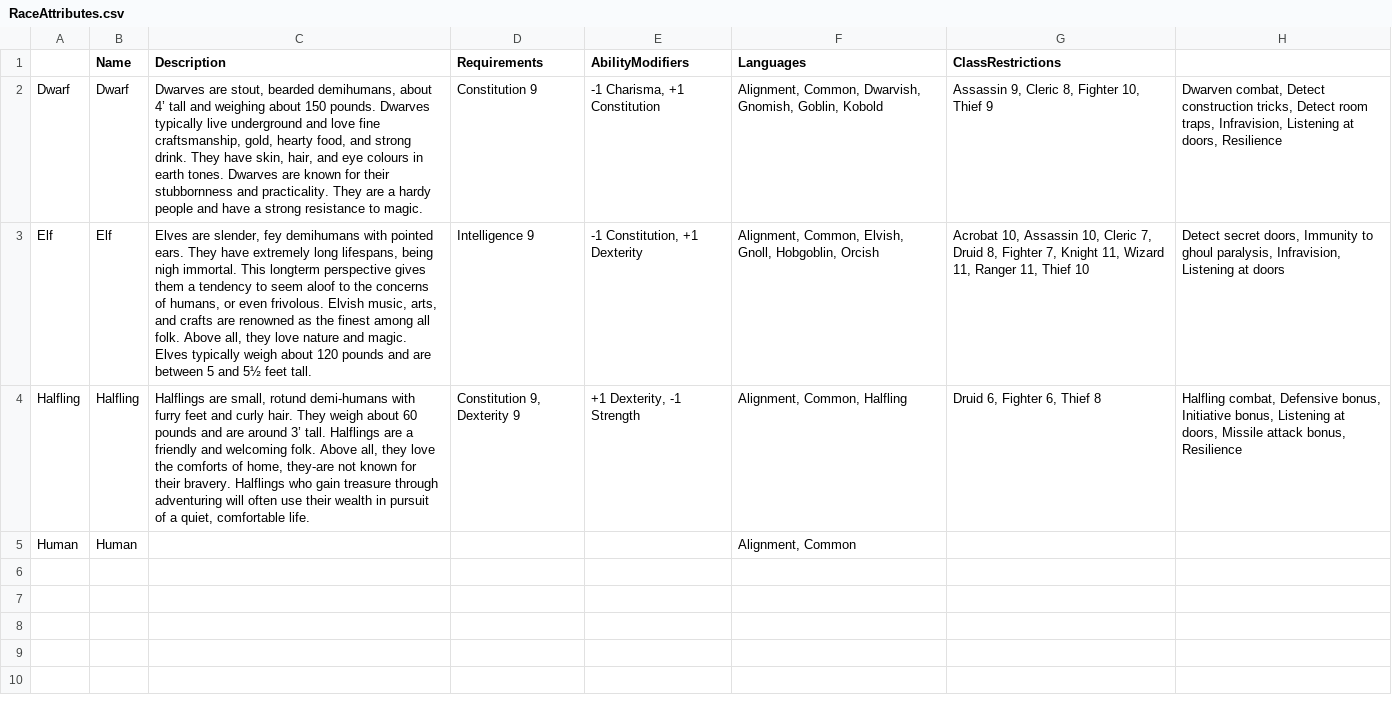
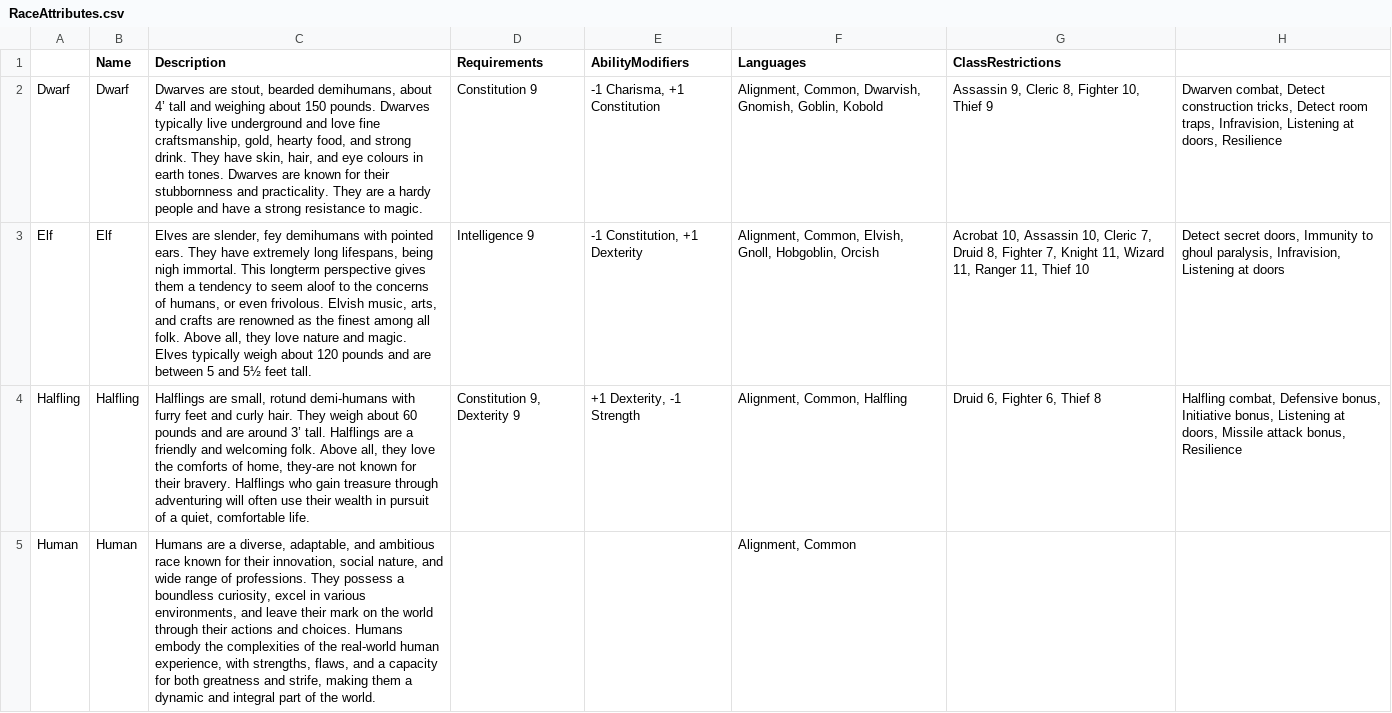
Before and after one commit to StoneGoblinGames/OldSchoolRPGPlugin, a CSV file: Content/Tables/CSV/RaceAttributes.csv, drawn as a sheet.

Commit message:
Add human OGL description

```diff
--- a/Content/Tables/CSV/RaceAttributes.csv
+++ b/Content/Tables/CSV/RaceAttributes.csv
@@ -4,2 +4,2 @@ Elf;Elf;Elves are slender, fey demihumans with pointed ears. They have extremely
 Halfling;Halfling;Halflings are small, rotund demi-humans with furry feet and curly hair. They weigh about 60 pounds and are around 3’ tall. Halflings are a friendly and welcoming folk. Above all, they love the comforts of home, they-are not known for their bravery. Halflings who gain treasure through adventuring will often use their wealth in pursuit of a quiet, comfortable life.;Constitution 9, Dexterity 9;+1 Dexterity, -1 Strength;Alignment, Common, Halfling;Druid 6, Fighter 6, Thief 8;Halfling combat, Defensive bonus, Initiative bonus, Listening at doors, Missile attack bonus, Resilience
-Human;Human;;;;Alignment, Common;;
+Human;Human;Humans are a diverse, adaptable, and ambitious race known for their innovation, social nature, and wide range of professions. They possess a boundless curiosity, excel in various environments, and leave their mark on the world through their actions and choices. Humans embody the complexities of the real-world human experience, with strengths, flaws, and a capacity for both greatness and strife, making them a dynamic and integral part of the world.;;;Alignment, Common;;
```
